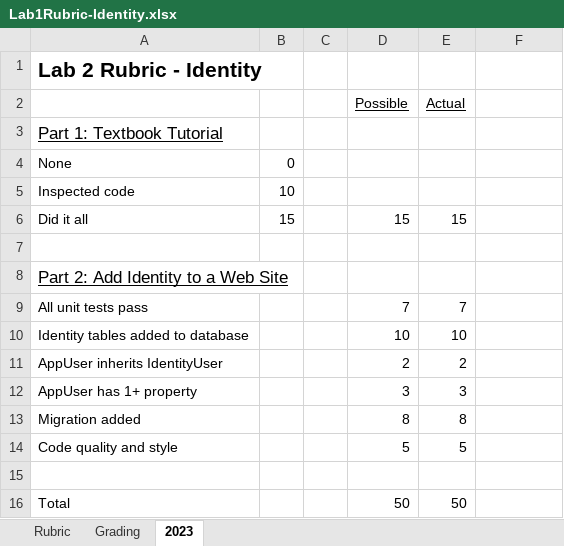
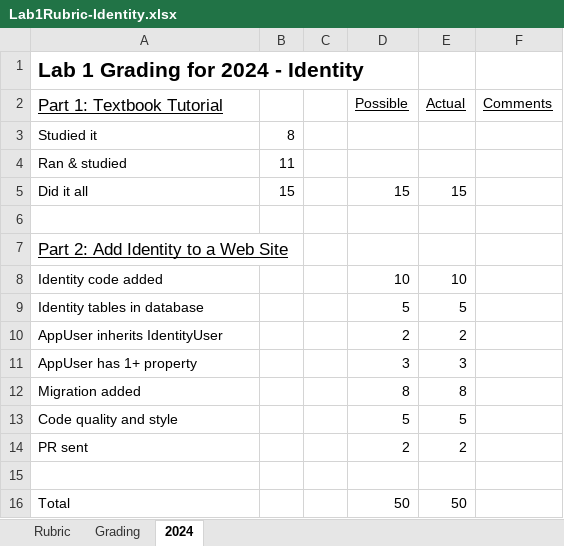
Before and after one commit to LCC-CIT/CS296N-CourseMaterials, an Excel workbook: Labs/Lab01-Identity/Lab1Rubric-Identity.xlsx, sheet 2024, drawn as a sheet; values as stored, in another font and other column widths than the file's, no borders; removed rows and columns are numbered as before the commit, all else as after; the diff names each change by its address in the sheet, - before the commit and + after, or states it on an @@ line.

Commit message:
Updated rubric

```diff
--- a/Labs/Lab01-Identity/Lab1Rubric-Identity.xlsx (sheet 2024)
+++ b/Labs/Lab01-Identity/Lab1Rubric-Identity.xlsx (sheet 2024)
-sheet tab: 2023
+sheet tab: 2024
-A1 (Part 1: Textbook Tutorial): Lab 2 Rubric - Identity
+A1 (Part 1: Textbook Tutorial): Lab 1 Grading for 2024 - Identity
-row 2:  |  |  | Possible | Actual
-D2: (empty)
+D2: Possible
-E2: (empty)
+E2: Actual
-F2: (empty)
+F2: Comments
-row 4: None | 0
-row 5: Inspected code | 10
+row 3: Studied it | 8
+row 4: Ran & studied | 11
-row 9: All unit tests pass |  |  | 7 | 7
-A8 (Part 1: Textbook Tutorial): Identity tables added to database
+A8 (Part 1: Textbook Tutorial): Identity code added
+row 9: Identity tables in database |  |  | 5 | 5
+row 14: PR sent |  |  | 2 | 2
```
Also changed, not shown: sheet Grading, sheet Rubric, 4 other files.
